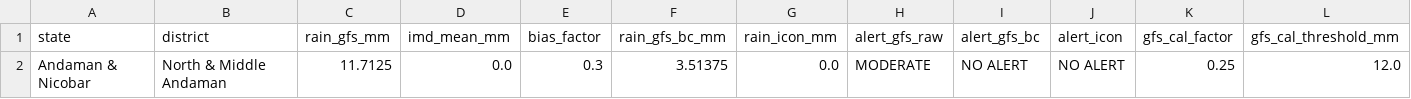
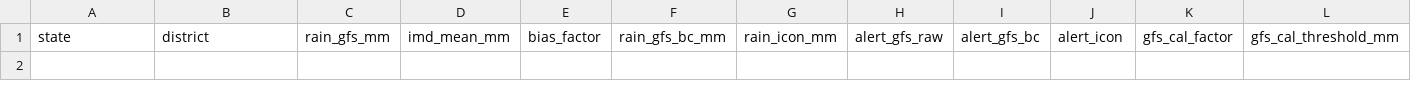
Before and after one commit to ajay2dhy/rainfall-dss, a CSV file: India_24h_GFS_IMD_ICON_ALERTS.csv, drawn as a sheet; only a part is shown; rows hold the shown columns only; the diff names each change by its address in the sheet, - before the commit and + after, or states it on an @@ line.

```diff
--- a/India_24h_GFS_IMD_ICON_ALERTS.csv
+++ b/India_24h_GFS_IMD_ICON_ALERTS.csv
-row 2: Andaman & Nicobar | North & Middle Andaman | 11.7125 | 0.0 | 0.3 | 3.51375 | 0.0 | MODERATE | NO ALERT | NO ALERT | 0.25 | 12.0
```
Also changed, not shown: India_24h_GFS_IMD_ICON_Rainfall.csv, India_24h_GFS_IMD_ICON_Subbasin_Rainfall.csv, 7 other files.
